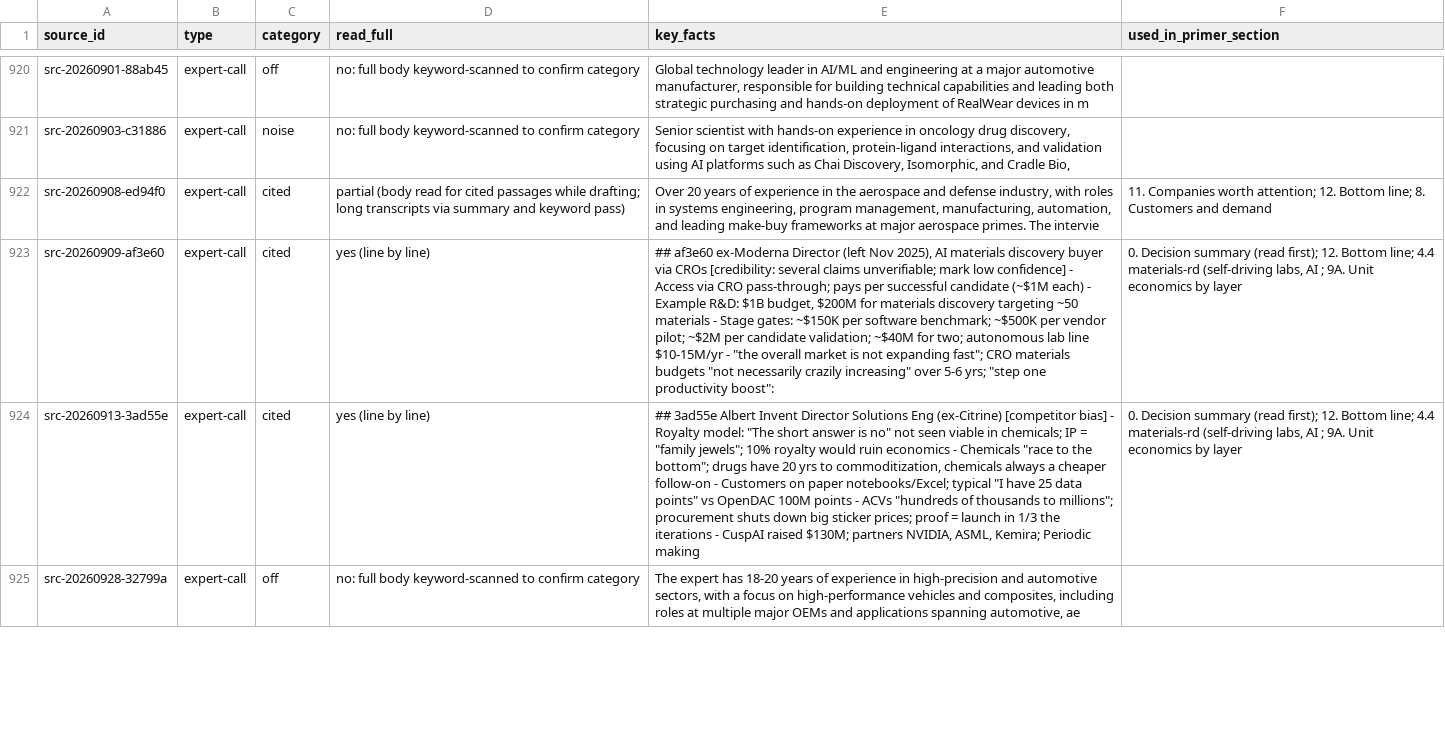
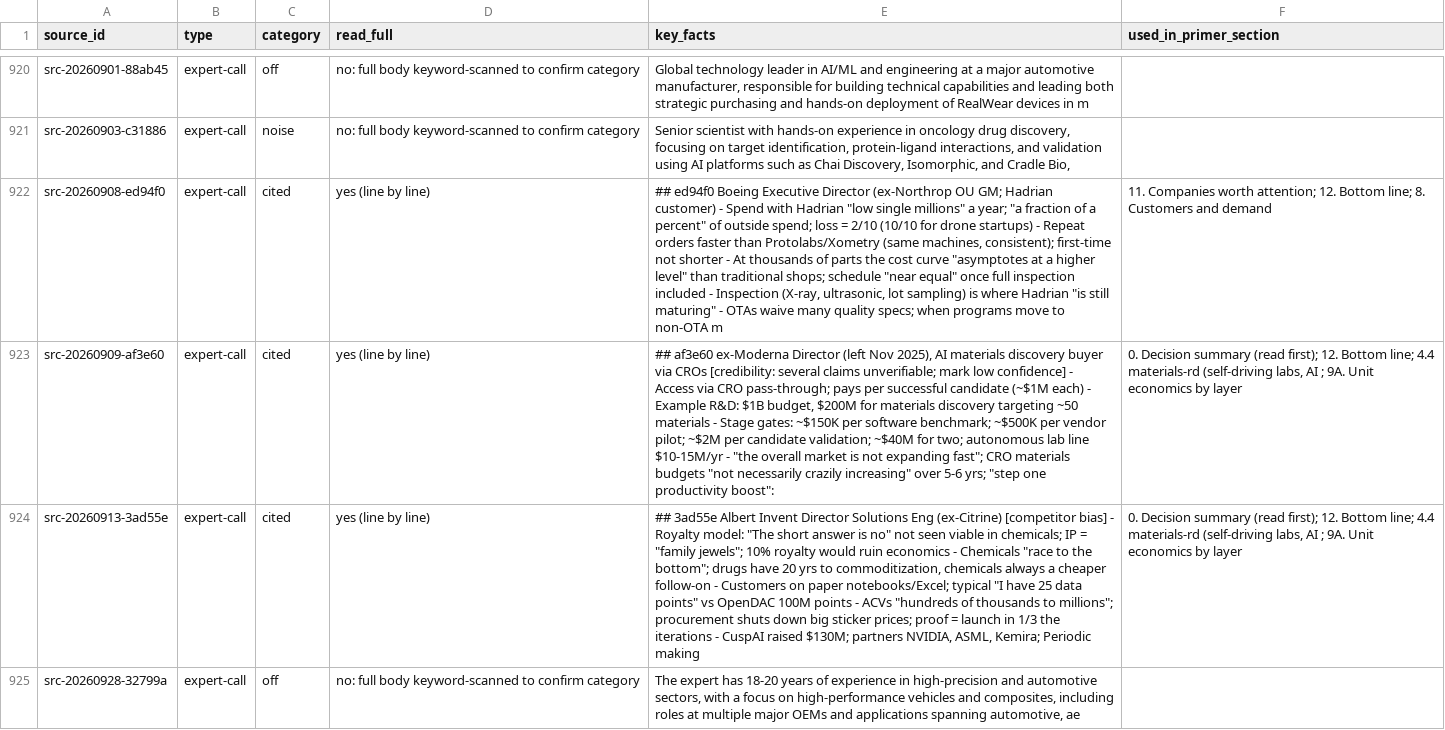
Before and after one commit to lillycordover14/spc-research, a CSV file: themes/ai-native-industrial-production/insights/exports/primer-ledger.csv, drawn as a sheet; only a part is shown, gaps mark what is left out; the diff covers the shown part only; the diff names each change by its address in the sheet, - before the commit and + after, or states it on an @@ line.

Commit message:
primer: 5 more expert calls read line by line (18 total); OTA quality gap, Raytheon price claim qualified, learning-over-time datapoint; ledger updated

```diff
--- a/themes/ai-native-industrial-production/insights/exports/primer-ledger.csv
+++ b/themes/ai-native-industrial-production/insights/exports/primer-ledger.csv
-D922 (read_full): partial (body read for cited passages while drafting; long transcripts via summary and keyword pass)
+D922 (read_full): yes (line by line)
-E922 (key_facts): Over 20 years of experience in the aerospace and defense industry, with roles in systems engineering, program management, manufacturing, automation, and leading make-buy frameworks at major aerospace primes. The intervie
+E922 (key_facts): ## ed94f0 Boeing Executive Director (ex-Northrop OU GM; Hadrian customer) - Spend with Hadrian "low single millions" a year; "a fraction of a percent" of outside spend; loss = 2/10 (10/10 for drone startups) - Repeat orders faster than Protolabs/Xometry (same machines, consistent); first-time not shorter - At thousands of parts the cost curve "asymptotes at a higher level" than traditional shops; schedule "near equal" once full inspection included - Inspection (X-ray, ultrasonic, lot sampling) is where Hadrian "is still maturing" - OTAs waive many quality specs; when programs move to non-OTA m
```
Also changed, not shown: 8 edited cells elsewhere in this file, 6 other files.
